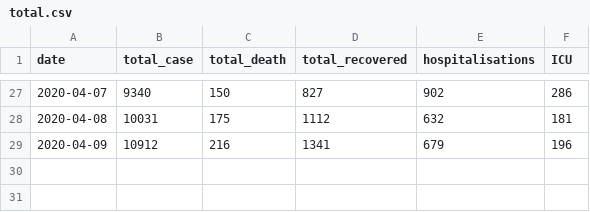
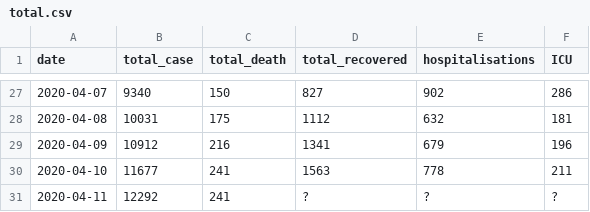
Before and after one commit to pboardman/covid19-data-quebec, a CSV file: csv/total.csv, drawn as a sheet; only a part is shown, gaps mark what is left out; the diff names each change by its address in the sheet, - before the commit and + after, or states it on an @@ line.

```diff
--- a/csv/total.csv
+++ b/csv/total.csv
+row 30: 2020-04-10 | 11677 | 241 | 1563 | 778 | 211
+row 31: 2020-04-11 | 12292 | 241 | ? | ? | ?
```
Also changed, not shown: csv/montreal.csv, csv/region.csv, 4 other files.
